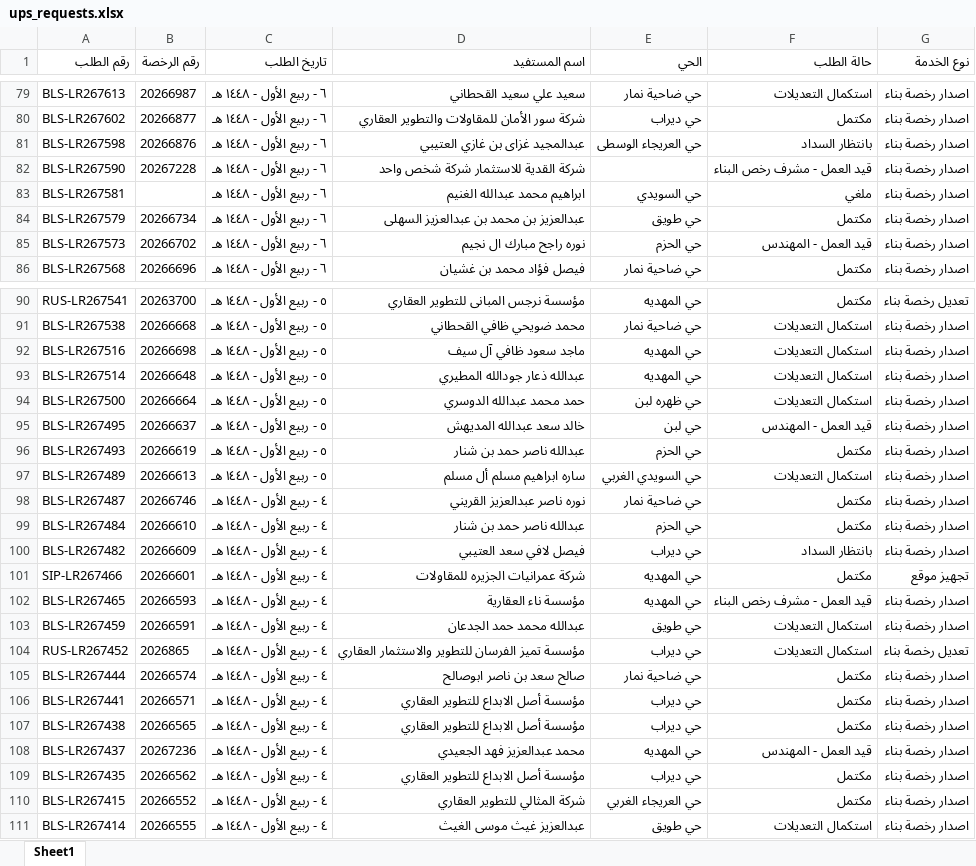
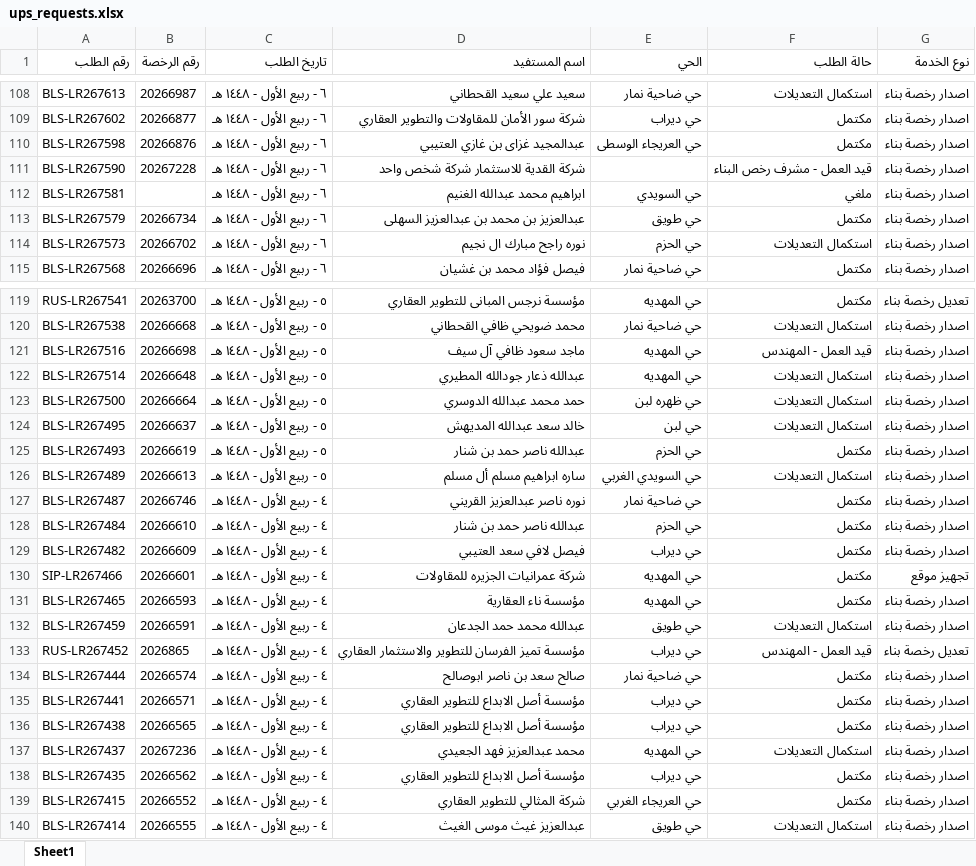
Before and after one commit to anafwest/rkhass-dashboard, an Excel workbook: ups_requests.xlsx, sheet Sheet1, drawn as a sheet; only a part is shown, gaps mark what is left out; values as stored, in another font and other column widths than the file's, no borders; addresses are those after the commit; the diff covers the shown part only; the diff names each change by its address in the sheet, - before the commit and + after, or states it on an @@ line.

```diff
--- a/ups_requests.xlsx (sheet Sheet1)
+++ b/ups_requests.xlsx (sheet Sheet1)
-F110 (حالة الطلب): بانتظار السداد
+F110 (حالة الطلب): مكتمل
-F114 (حالة الطلب): قيد العمل - المهندس
+F114 (حالة الطلب): استكمال التعديلات
-F121 (حالة الطلب): استكمال التعديلات
+F121 (حالة الطلب): قيد العمل - المهندس
-F124 (حالة الطلب): قيد العمل - المهندس
+F124 (حالة الطلب): استكمال التعديلات
-F129 (حالة الطلب): بانتظار السداد
+F129 (حالة الطلب): مكتمل
-F131 (حالة الطلب): قيد العمل - مشرف رخص البناء
+F131 (حالة الطلب): مكتمل
-F133 (حالة الطلب): استكمال التعديلات
+F133 (حالة الطلب): قيد العمل - المهندس
-F137 (حالة الطلب): قيد العمل - المهندس
+F137 (حالة الطلب): استكمال التعديلات
```
Also changed, not shown: 30 added rows and 41 edited cells elsewhere in this sheet.
